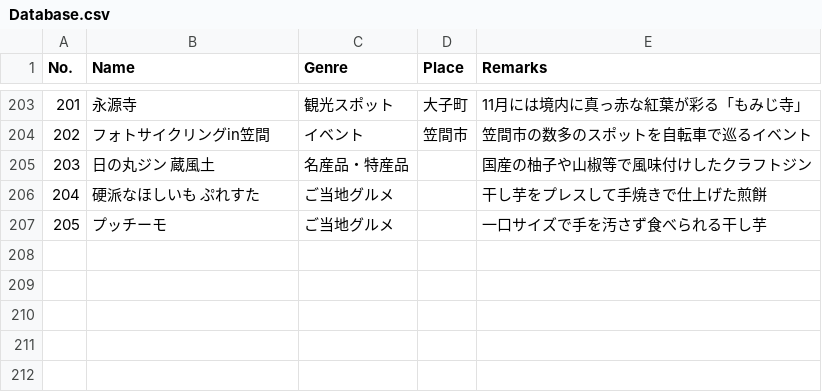
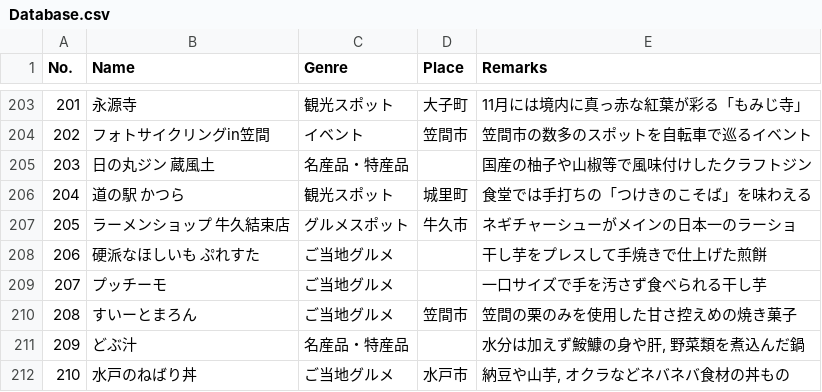
Before and after one commit to KazuDon-0407/nemoshaka_ibaraki_sketches, a CSV file: Database.csv, drawn as a sheet; only a part is shown, gaps mark what is left out; addresses are those after the commit; the diff names each change by its address in the sheet, - before the commit and + after, or states it on an @@ line.

```diff
--- a/Database.csv
+++ b/Database.csv
+row 206: 204 | 道の駅 かつら | 観光スポット | 城里町 | 食堂では手打ちの「つけきのこそば」を味わえる
+row 207: 205 | ラーメンショップ 牛久結束店 | グルメスポット | 牛久市 | ネギチャーシューがメインの日本一のラーショ
@@ column A (No.) renumbered between rows 208 and 209 @@
+row 210: 208 | すいーとまろん | ご当地グルメ | 笠間市 | 笠間の栗のみを使用した甘さ控えめの焼き菓子
+row 211: 209 | どぶ汁 | 名産品・特産品 |  | 水分は加えず鮟鱇の身や肝, 野菜類を煮込んだ鍋
+row 212: 210 | 水戸のねばり丼 | ご当地グルメ | 水戸市 | 納豆や山芋, オクラなどネバネバ食材の丼もの
```
Also changed, not shown: 1 other file.
